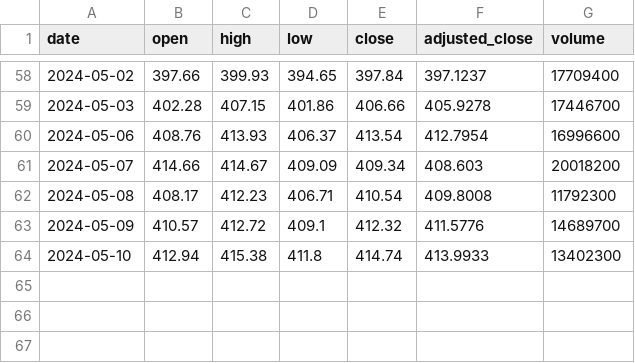
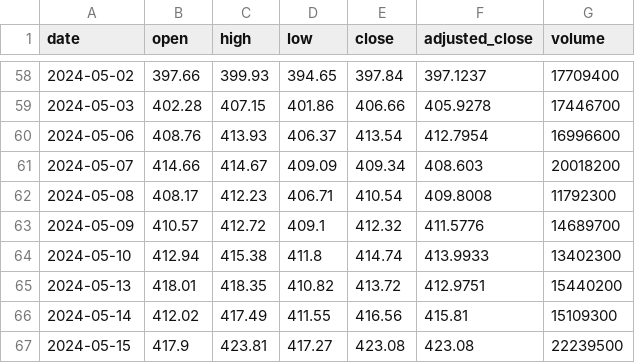
Before and after one commit to LUOJIUzxy/PortfolioOptGP, a CSV file: Stocks/MSFT/MSFT_us_d.csv, drawn as a sheet; only a part is shown, gaps mark what is left out; the diff names each change by its address in the sheet, - before the commit and + after, or states it on an @@ line.

```diff
--- a/Stocks/MSFT/MSFT_us_d.csv
+++ b/Stocks/MSFT/MSFT_us_d.csv
+row 65: 2024-05-13 | 418.01 | 418.35 | 410.82 | 413.72 | 412.9751 | 15440200
+row 66: 2024-05-14 | 412.02 | 417.49 | 411.55 | 416.56 | 415.81 | 15109300
+row 67: 2024-05-15 | 417.9 | 423.81 | 417.27 | 423.08 | 423.08 | 22239500
```
Also changed, not shown: Stocks/AAPL/AAPL_us_d.csv, Stocks/BAC/BAC_us_d.csv, 8 other files.
